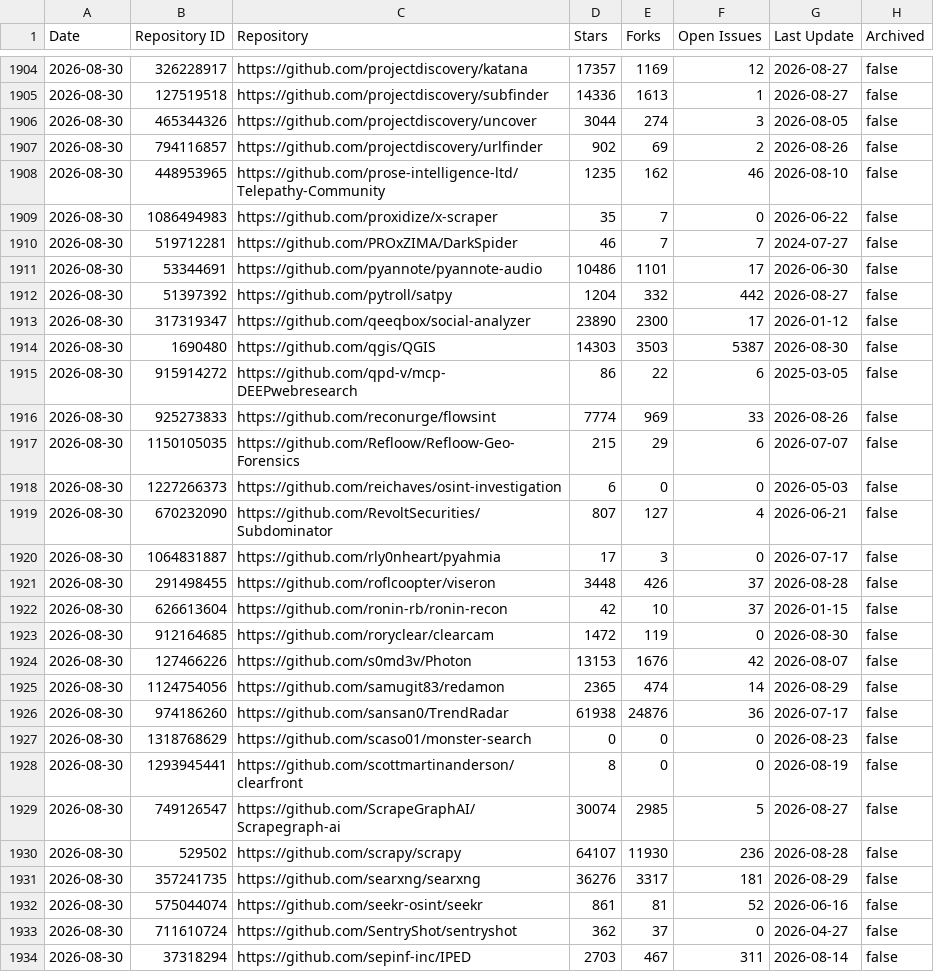
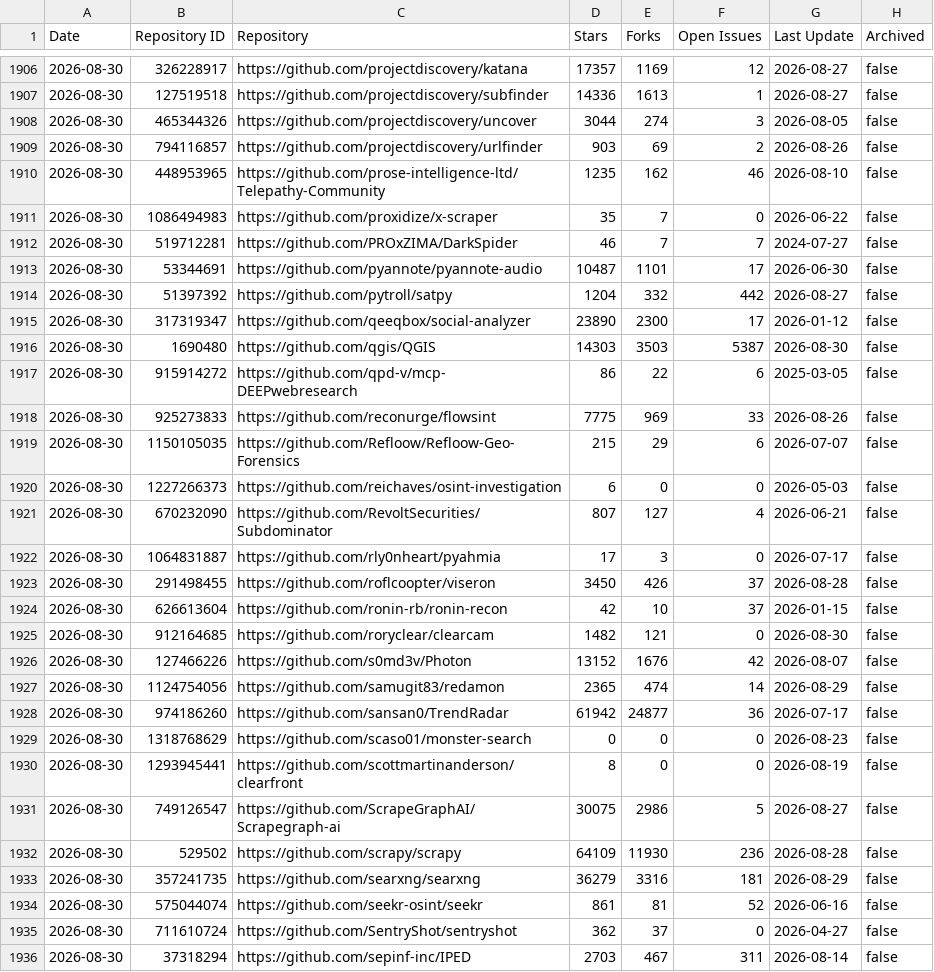
Before and after one commit to osint-shifu/awesome-osint-repos, a CSV file: .catalog/data/snapshots.csv, drawn as a sheet; only a part is shown, gaps mark what is left out; the diff covers the shown part only.

```diff
--- a/.catalog/data/snapshots.csv
+++ b/.catalog/data/snapshots.csv
@@ -1906,3 +1908,3 @@
 "2026-08-30","465344326","https://github.com/projectdiscovery/uncover","3044","274","3","2026-08-05","false"
-"2026-08-30","794116857","https://github.com/projectdiscovery/urlfinder","902","69","2","2026-08-26","false"
+"2026-08-30","794116857","https://github.com/projectdiscovery/urlfinder","903","69","2","2026-08-26","false"
 "2026-08-30","448953965","https://github.com/prose-intelligence-ltd/Telepathy-Community","1235","162","46","2026-08-10","false"
@@ -1910,3 +1912,3 @@
 "2026-08-30","519712281","https://github.com/PROxZIMA/DarkSpider","46","7","7","2024-07-27","false"
-"2026-08-30","53344691","https://github.com/pyannote/pyannote-audio","10486","1101","17","2026-06-30","false"
+"2026-08-30","53344691","https://github.com/pyannote/pyannote-audio","10487","1101","17","2026-06-30","false"
 "2026-08-30","51397392","https://github.com/pytroll/satpy","1204","332","442","2026-08-27","false"
@@ -1915,3 +1917,3 @@
 "2026-08-30","915914272","https://github.com/qpd-v/mcp-DEEPwebresearch","86","22","6","2025-03-05","false"
-"2026-08-30","925273833","https://github.com/reconurge/flowsint","7774","969","33","2026-08-26","false"
+"2026-08-30","925273833","https://github.com/reconurge/flowsint","7775","969","33","2026-08-26","false"
 "2026-08-30","1150105035","https://github.com/Refloow/Refloow-Geo-Forensics","215","29","6","2026-07-07","false"
@@ -1920,13 +1922,13 @@
 "2026-08-30","1064831887","https://github.com/rly0nheart/pyahmia","17","3","0","2026-07-17","false"
-"2026-08-30","291498455","https://github.com/roflcoopter/viseron","3448","426","37","2026-08-28","false"
+"2026-08-30","291498455","https://github.com/roflcoopter/viseron","3450","426","37","2026-08-28","false"
 "2026-08-30","626613604","https://github.com/ronin-rb/ronin-recon","42","10","37","2026-01-15","false"
-"2026-08-30","912164685","https://github.com/roryclear/clearcam","1472","119","0","2026-08-30","false"
-"2026-08-30","127466226","https://github.com/s0md3v/Photon","13153","1676","42","2026-08-07","false"
+"2026-08-30","912164685","https://github.com/roryclear/clearcam","1482","121","0","2026-08-30","false"
+"2026-08-30","127466226","https://github.com/s0md3v/Photon","13152","1676","42","2026-08-07","false"
 "2026-08-30","1124754056","https://github.com/samugit83/redamon","2365","474","14","2026-08-29","false"
-"2026-08-30","974186260","https://github.com/sansan0/TrendRadar","61938","24876","36","2026-07-17","false"
+"2026-08-30","974186260","https://github.com/sansan0/TrendRadar","61942","24877","36","2026-07-17","false"
 "2026-08-30","1318768629","https://github.com/scaso01/monster-search","0","0","0","2026-08-23","false"
 "2026-08-30","1293945441","https://github.com/scottmartinanderson/clearfront","8","0","0","2026-08-19","false"
-"2026-08-30","749126547","https://github.com/ScrapeGraphAI/Scrapegraph-ai","30074","2985","5","2026-08-27","false"
-"2026-08-30","529502","https://github.com/scrapy/scrapy","64107","11930","236","2026-08-28","false"
-"2026-08-30","357241735","https://github.com/searxng/searxng","36276","3317","181","2026-08-29","false"
+"2026-08-30","749126547","https://github.com/ScrapeGraphAI/Scrapegraph-ai","30075","2986","5","2026-08-27","false"
+"2026-08-30","529502","https://github.com/scrapy/scrapy","64109","11930","236","2026-08-28","false"
+"2026-08-30","357241735","https://github.com/searxng/searxng","36279","3316","181","2026-08-29","false"
 "2026-08-30","575044074","https://github.com/seekr-osint/seekr","861","81","52","2026-06-16","false"
```
Also changed, not shown: 2 added rows and 133 edited cells elsewhere in this file, osint-repositories.csv, 5 other files.
